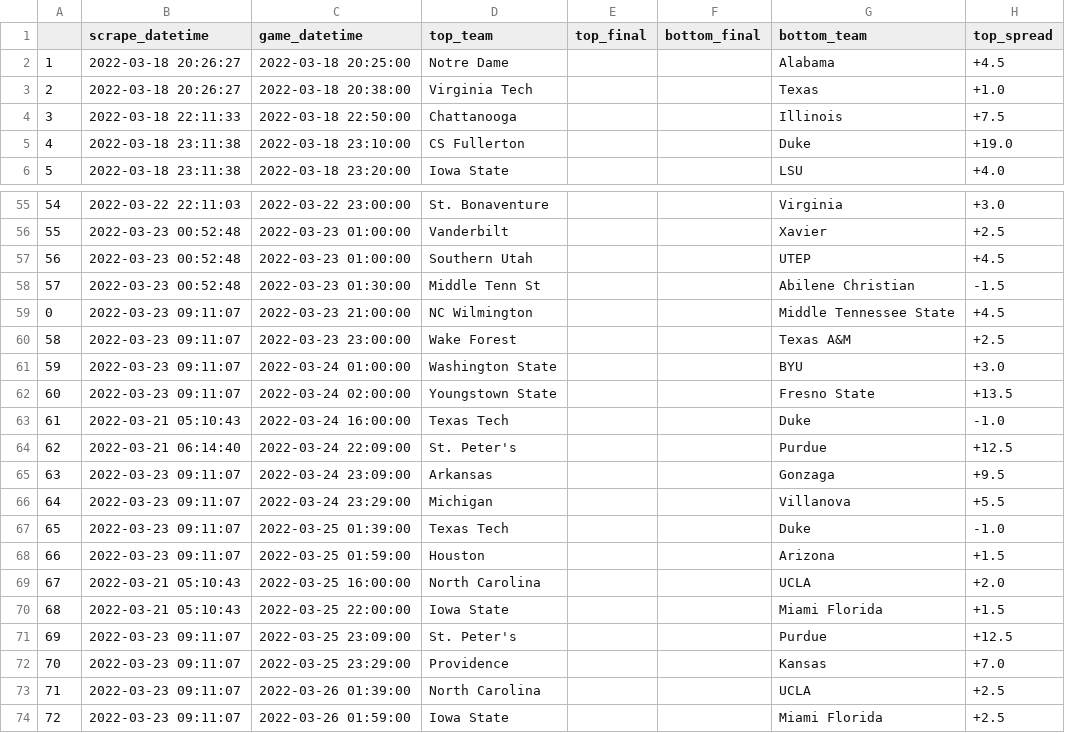
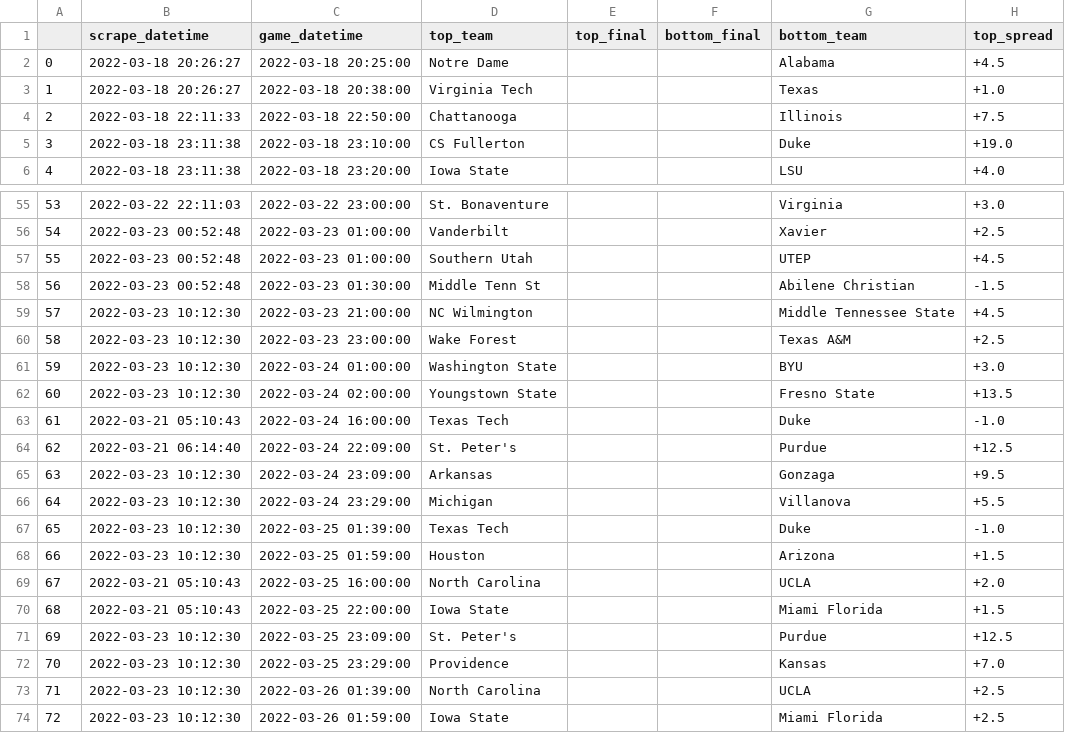
Before and after one commit to rileypeterson/movada, a CSV file: ncaab/data/bovada/last_events.csv, drawn as a sheet; only a part is shown, gaps mark what is left out; the diff names each change by its address in the sheet, - before the commit and + after, or states it on an @@ line.

```diff
--- a/ncaab/data/bovada/last_events.csv
+++ b/ncaab/data/bovada/last_events.csv
@@ column A renumbered between rows 2 and 59 @@
-B59:B62 (scrape_datetime): 2022-03-23 09:11:07
+B59:B62 (scrape_datetime): 2022-03-23 10:12:30
-B65:B68 (scrape_datetime): 2022-03-23 09:11:07
+B65:B68 (scrape_datetime): 2022-03-23 10:12:30
-B71:B74 (scrape_datetime): 2022-03-23 09:11:07
+B71:B74 (scrape_datetime): 2022-03-23 10:12:30
```
Also changed, not shown: ncaab/data/bovada/next_events.csv.
